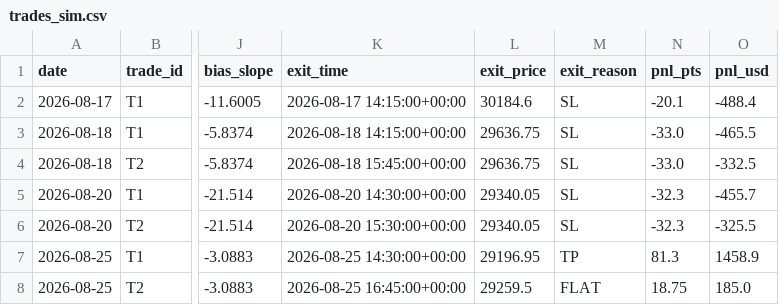
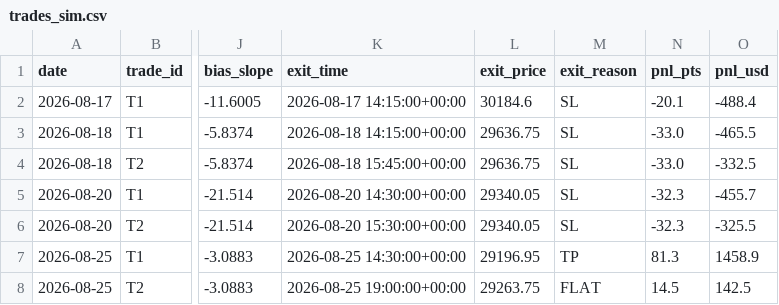
Before and after one commit to A88R345/orb-sim, a CSV file: data/trades_sim.csv, drawn as a sheet; only a part is shown, gaps mark what is left out; the diff names each change by its address in the sheet, - before the commit and + after, or states it on an @@ line.

```diff
--- a/data/trades_sim.csv
+++ b/data/trades_sim.csv
-K8 (exit_time): 2026-08-25 16:45:00+00:00
+K8 (exit_time): 2026-08-25 19:00:00+00:00
-L8 (exit_price): 29259.5
+L8 (exit_price): 29263.75
-N8 (pnl_pts): 18.75
+N8 (pnl_pts): 14.5
-O8 (pnl_usd): 185.0
+O8 (pnl_usd): 142.5
```
